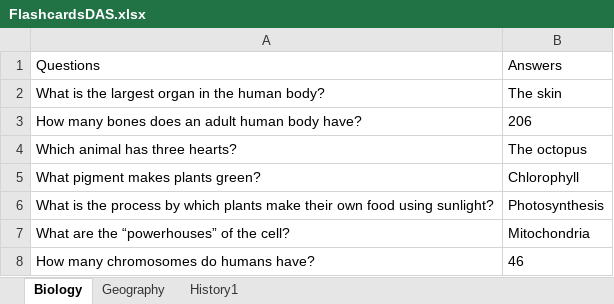
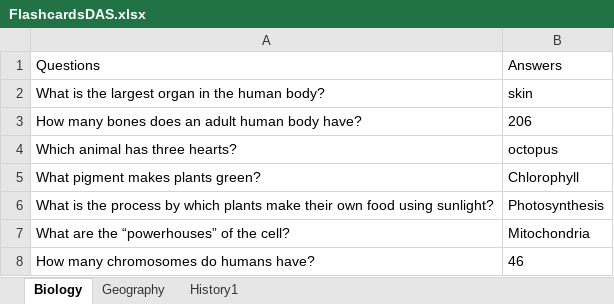
Before and after one commit to DialaAssafKourieh/FlashcardDAS, an Excel workbook: FlashcardsDAS.xlsx, sheet Biology, drawn as a sheet; values as stored, in another font and other column widths than the file's, no borders; the diff names each change by its address in the sheet, - before the commit and + after, or states it on an @@ line.

Commit message:
Diala Change excel file

```diff
--- a/FlashcardsDAS.xlsx (sheet Biology)
+++ b/FlashcardsDAS.xlsx (sheet Biology)
-B2: The skin
+B2: skin
-B4: The octopus
+B4: octopus
```
Also changed, not shown: 4 other files.
